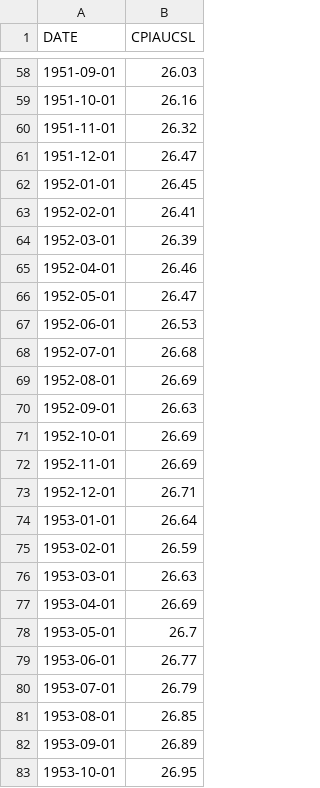
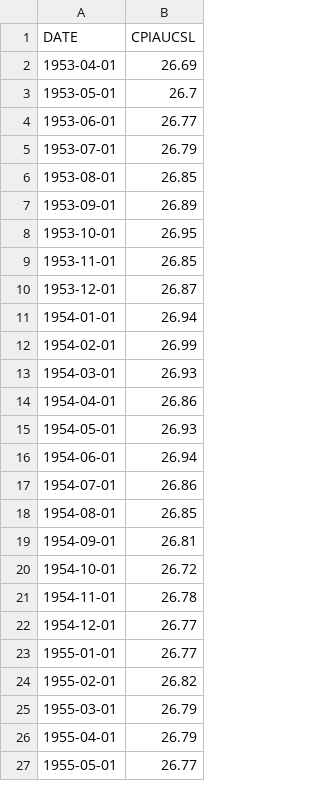
Before and after one commit to TianyuDu/AnnEcon, a CSV file: Time_series/CPIAUCSL.csv, drawn as a sheet; only a part is shown, gaps mark what is left out; the shorter side is filled out with more unchanged rows; the diff covers the shown part only.

```diff
--- a/Time_series/CPIAUCSL.csv
+++ b/Time_series/CPIAUCSL.csv
@@ -58,20 +2 @@ DATE,CPIAUCSL
-1951-09-01,26.03
-1951-10-01,26.16
-1951-11-01,26.32
-1951-12-01,26.47
-1952-01-01,26.45
-1952-02-01,26.41
-1952-03-01,26.39
-1952-04-01,26.46
-1952-05-01,26.47
-1952-06-01,26.53
-1952-07-01,26.68
-1952-08-01,26.69
-1952-09-01,26.63
-1952-10-01,26.69
-1952-11-01,26.69
-1952-12-01,26.71
-1953-01-01,26.64
-1953-02-01,26.59
-1953-03-01,26.63
 1953-04-01,26.69
```
Also changed, not shown: 56 removed rows elsewhere in this file, 9 other files.
